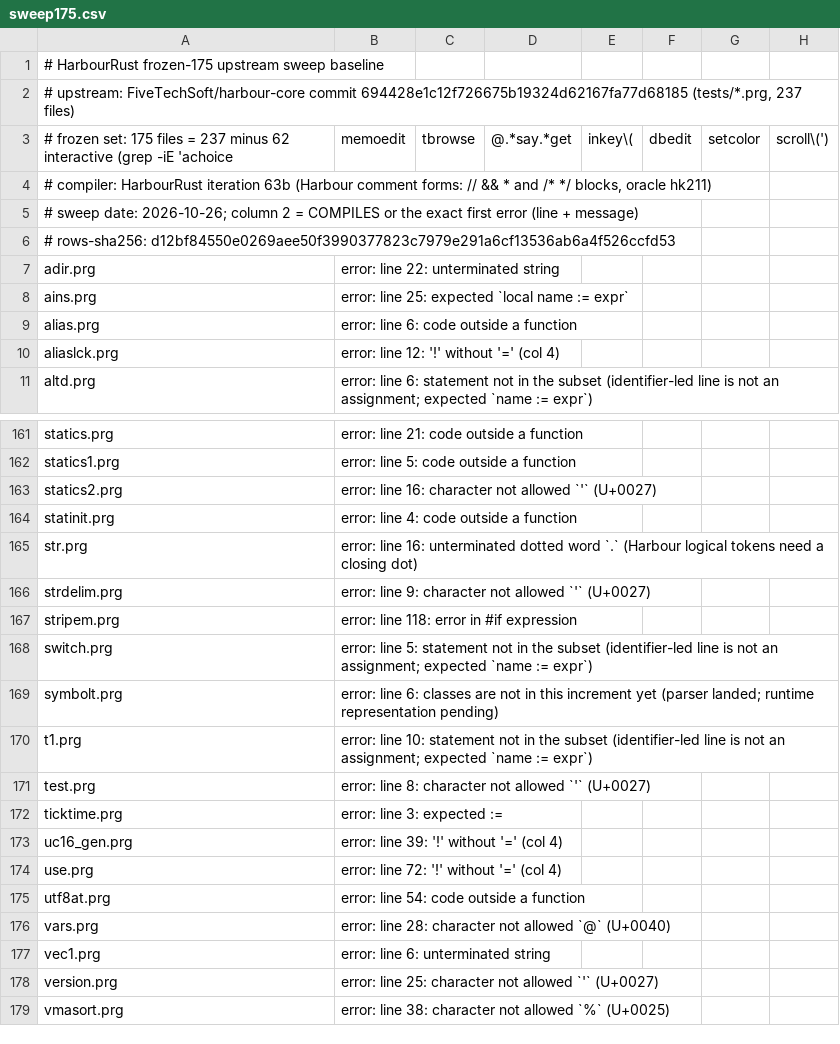
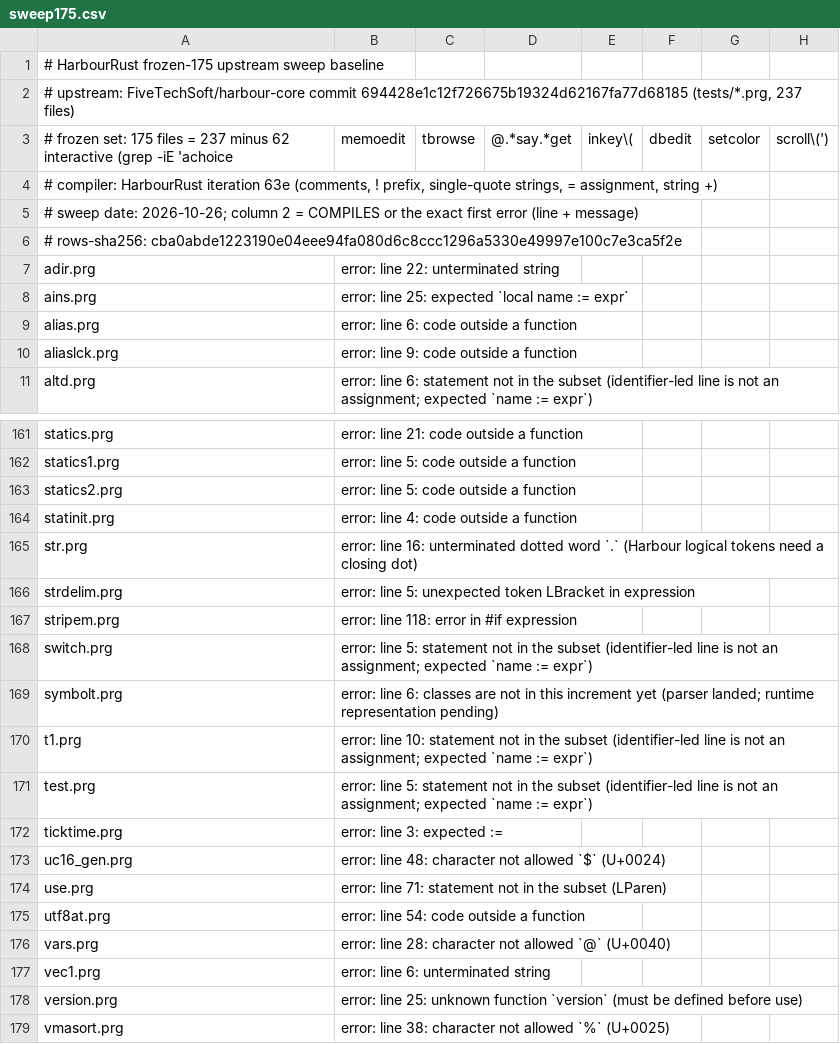
Before and after one commit to FiveTechSoft/HarbourRust, a CSV file: docs/sweep175.csv, drawn as a sheet; only a part is shown, gaps mark what is left out; the diff covers the shown part only.

Commit message:
Update sweep175.csv
63e: sweep re-run after 63b-63e batch (no regressions, 25 files deeper)

```diff
--- a/docs/sweep175.csv
+++ b/docs/sweep175.csv
@@ -3,5 +3,5 @@
 # frozen set: 175 files = 237 minus 62 interactive (grep -iE 'achoice|memoedit|tbrowse|@.*say.*get|inkey\(|dbedit|setcolor|scroll\(')
-# compiler: HarbourRust iteration 63b (Harbour comment forms: // && * and /* */ blocks, oracle hk211)
+# compiler: HarbourRust iteration 63e (comments, ! prefix, single-quote strings, = assignment, string +)
 # sweep date: 2026-10-26; column 2 = COMPILES or the exact first error (line + message)
-# rows-sha256: d12bf84550e0269aee50f3990377823c7979e291a6cf13536ab6a4f526ccfd53
+# rows-sha256: cba0abde1223190e04eee94fa080d6c8ccc1296a5330e49997e100c7e3ca5f2e
 adir.prg|error: line 22: unterminated string
@@ -9,3 +9,3 @@ ains.prg|error: line 25: expected `local name := expr`
 alias.prg|error: line 6: code outside a function
-aliaslck.prg|error: line 12: '!' without '=' (col 4)
+aliaslck.prg|error: line 9: code outside a function
 altd.prg|error: line 6: statement not in the subset (identifier-led line is not an assignment; expected `name := expr`)
@@ -162,6 +162,6 @@ statics.prg|error: line 21: code outside a function
 statics1.prg|error: line 5: code outside a function
-statics2.prg|error: line 16: character not allowed `'` (U+0027)
+statics2.prg|error: line 5: code outside a function
 statinit.prg|error: line 4: code outside a function
 str.prg|error: line 16: unterminated dotted word `.` (Harbour logical tokens need a closing dot)
-strdelim.prg|error: line 9: character not allowed `'` (U+0027)
+strdelim.prg|error: line 5: unexpected token LBracket in expression
 stripem.prg|error: line 118: error in #if expression
@@ -170,6 +170,6 @@ symbolt.prg|error: line 6: classes are not in this increment yet (parser landed;
 t1.prg|error: line 10: statement not in the subset (identifier-led line is not an assignment; expected `name := expr`)
-test.prg|error: line 8: character not allowed `'` (U+0027)
+test.prg|error: line 5: statement not in the subset (identifier-led line is not an assignment; expected `name := expr`)
 ticktime.prg|error: line 3: expected :=
-uc16_gen.prg|error: line 39: '!' without '=' (col 4)
-use.prg|error: line 72: '!' without '=' (col 4)
+uc16_gen.prg|error: line 48: character not allowed `$` (U+0024)
+use.prg|error: line 71: statement not in the subset (LParen)
 utf8at.prg|error: line 54: code outside a function
@@ -177,3 +177,3 @@ vars.prg|error: line 28: character not allowed `@` (U+0040)
 vec1.prg|error: line 6: unterminated string
-version.prg|error: line 25: character not allowed `'` (U+0027)
+version.prg|error: line 25: unknown function `version` (must be defined before use)
 vmasort.prg|error: line 38: character not allowed `%` (U+0025)
```
Also changed, not shown: 18 edited cells elsewhere in this file.
